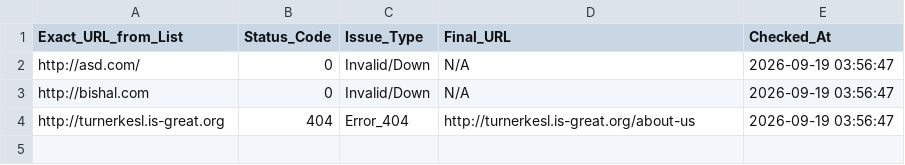
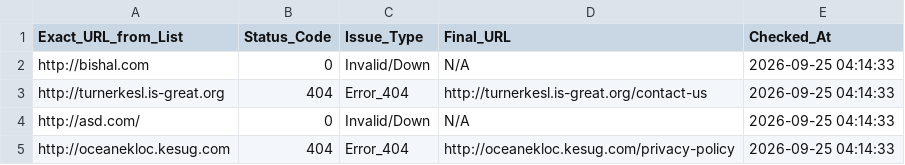
Before and after one commit to 3nochele/random, a CSV file: detailed_status.csv, drawn as a sheet.

```diff
--- a/detailed_status.csv
+++ b/detailed_status.csv
@@ -1,4 +1,5 @@
 Exact_URL_from_List,Status_Code,Issue_Type,Final_URL,Checked_At
-http://asd.com/,0,Invalid/Down,N/A,2026-09-19 03:56:47
-http://bishal.com,0,Invalid/Down,N/A,2026-09-19 03:56:47
-http://turnerkesl.is-great.org,404,Error_404,http://turnerkesl.is-great.org/about-us,2026-09-19 03:56:47
+http://bishal.com,0,Invalid/Down,N/A,2026-09-25 04:14:33
+http://turnerkesl.is-great.org,404,Error_404,http://turnerkesl.is-great.org/contact-us,2026-09-25 04:14:33
+http://asd.com/,0,Invalid/Down,N/A,2026-09-25 04:14:33
+http://oceanekloc.kesug.com,404,Error_404,http://oceanekloc.kesug.com/privacy-policy,2026-09-25 04:14:33
```
Also changed, not shown: report.csv.
